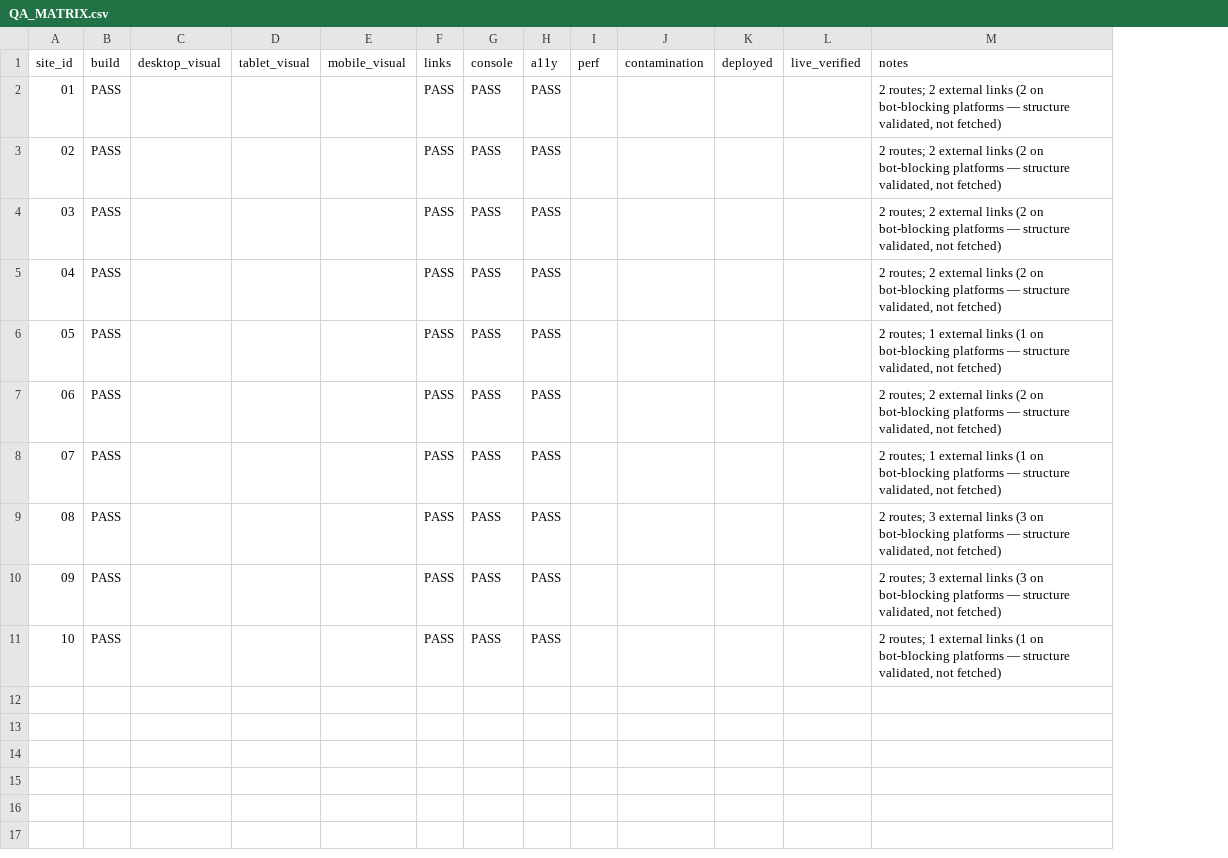
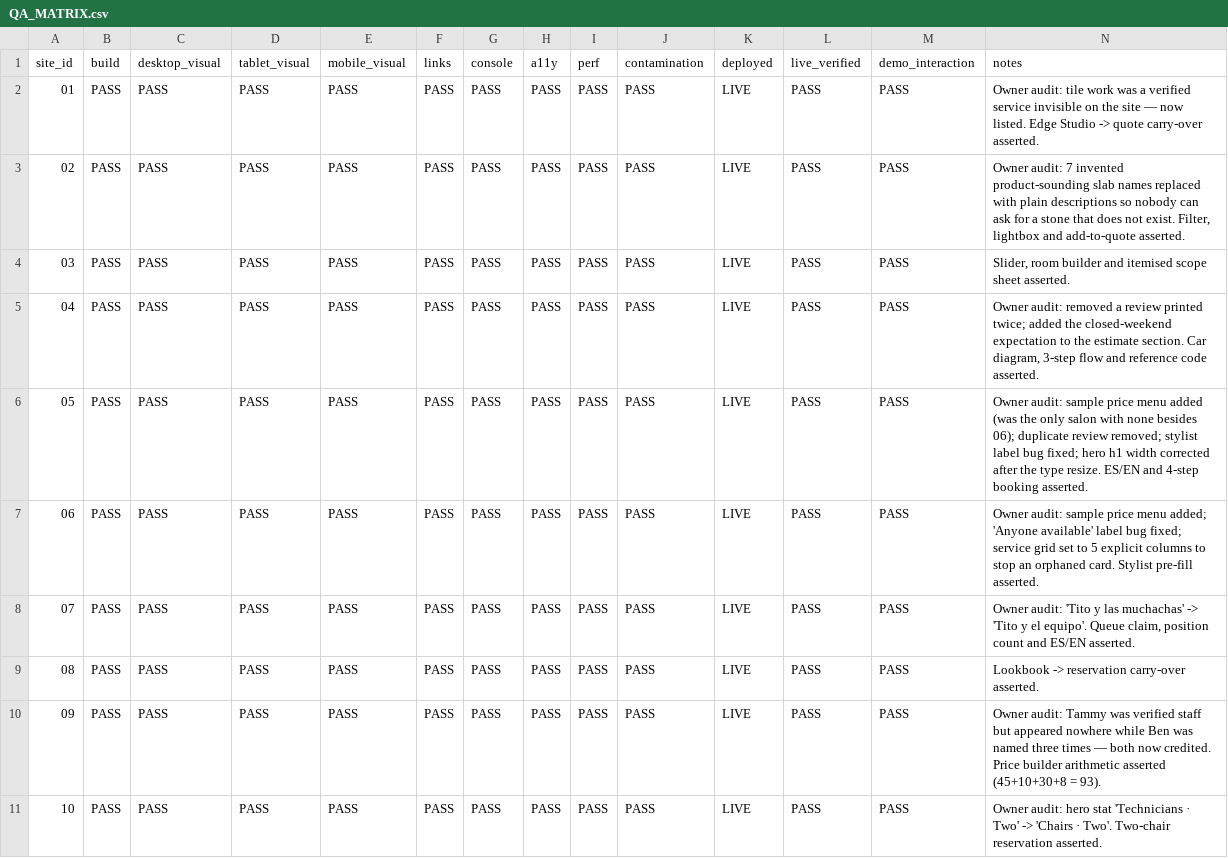
Before and after one commit to harshilkikani/north-houston-demos, a CSV file: state/QA_MATRIX.csv, drawn as a sheet; addresses are those after the commit; the diff names each change by its address in the sheet, - before the commit and + after, or states it on an @@ line.

Commit message:
close owner audit: fix orphaned service card, record findings in decisions and QA matrix

```diff
--- a/state/QA_MATRIX.csv
+++ b/state/QA_MATRIX.csv
+column M (demo_interaction), rows 2-11: all PASS
-C2:C11 (desktop_visual): (empty)
+C2:C11 (desktop_visual): PASS
-D2:D11 (tablet_visual): (empty)
+D2:D11 (tablet_visual): PASS
-E2:E11 (mobile_visual): (empty)
+E2:E11 (mobile_visual): PASS
-I2:I11 (perf): (empty)
+I2:I11 (perf): PASS
-J2:J11 (contamination): (empty)
+J2:J11 (contamination): PASS
-K2:K11 (deployed): (empty)
+K2:K11 (deployed): LIVE
-L2:L11 (live_verified): (empty)
+L2:L11 (live_verified): PASS
-N2 (notes): 2 routes; 2 external links (2 on bot-blocking platforms — structure validated, not fetched)
+N2 (notes): Owner audit: tile work was a verified service invisible on the site — now listed. Edge Studio -> quote carry-over asserted.
-N3 (notes): 2 routes; 2 external links (2 on bot-blocking platforms — structure validated, not fetched)
+N3 (notes): Owner audit: 7 invented product-sounding slab names replaced with plain descriptions so nobody can ask for a stone that does not exist. Filter, lightbox and add-to-quote asserted.
-N4 (notes): 2 routes; 2 external links (2 on bot-blocking platforms — structure validated, not fetched)
+N4 (notes): Slider, room builder and itemised scope sheet asserted.
-N5 (notes): 2 routes; 2 external links (2 on bot-blocking platforms — structure validated, not fetched)
+N5 (notes): Owner audit: removed a review printed twice; added the closed-weekend expectation to the estimate section. Car diagram, 3-step flow and reference code asserted.
-N6 (notes): 2 routes; 1 external links (1 on bot-blocking platforms — structure validated, not fetched)
+N6 (notes): Owner audit: sample price menu added (was the only salon with none besides 06); duplicate review removed; stylist label bug fixed; hero h1 width corrected after the type resize. ES/EN and 4-step booking asserted.
-N7 (notes): 2 routes; 2 external links (2 on bot-blocking platforms — structure validated, not fetched)
+N7 (notes): Owner audit: sample price menu added; 'Anyone available' label bug fixed; service grid set to 5 explicit columns to stop an orphaned card. Stylist pre-fill asserted.
-N8 (notes): 2 routes; 1 external links (1 on bot-blocking platforms — structure validated, not fetched)
+N8 (notes): Owner audit: 'Tito y las muchachas' -> 'Tito y el equipo'. Queue claim, position count and ES/EN asserted.
-N9 (notes): 2 routes; 3 external links (3 on bot-blocking platforms — structure validated, not fetched)
+N9 (notes): Lookbook -> reservation carry-over asserted.
-N10 (notes): 2 routes; 3 external links (3 on bot-blocking platforms — structure validated, not fetched)
+N10 (notes): Owner audit: Tammy was verified staff but appeared nowhere while Ben was named three times — both now credited. Price builder arithmetic asserted (45+10+30+8 = 93).
-N11 (notes): 2 routes; 1 external links (1 on bot-blocking platforms — structure validated, not fetched)
+N11 (notes): Owner audit: hero stat 'Technicians · Two' -> 'Chairs · Two'. Two-chair reservation asserted.
```
Also changed, not shown: 32 other files.
